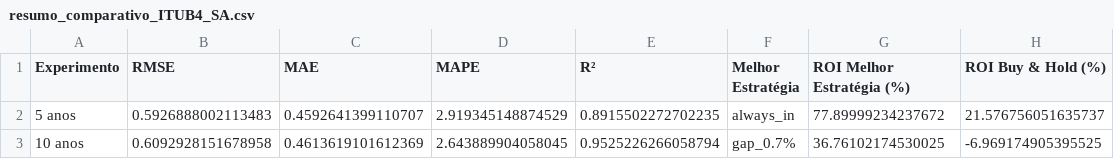
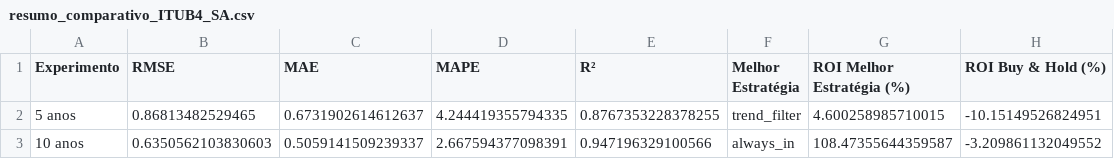
Before and after one commit to CaioSantdev/FinanceNeuralNetwork, a CSV file: resultados/comparativo_Itaú/resumo_comparativo_ITUB4_SA.csv, drawn as a sheet.

Commit message:
codigo com mais indicadores & comparativos

```diff
--- a/resultados/comparativo_Itaú/resumo_comparativo_ITUB4_SA.csv
+++ b/resultados/comparativo_Itaú/resumo_comparativo_ITUB4_SA.csv
@@ -1,3 +1,3 @@
 Experimento,RMSE,MAE,MAPE,R²,Melhor Estratégia,ROI Melhor Estratégia (%),ROI Buy & Hold (%)
-5 anos,0.5926888002113483,0.4592641399110707,2.919345148874529,0.8915502272702235,always_in,77.89999234237672,21.576756051635737
-10 anos,0.6092928151678958,0.4613619101612369,2.643889904058045,0.9525226266058794,gap_0.7%,36.76102174530025,-6.969174905395525
+5 anos,0.86813482529465,0.6731902614612637,4.244419355794335,0.8767353228378255,trend_filter,4.600258985710015,-10.15149526824951
+10 anos,0.6350562103830603,0.5059141509239337,2.667594377098391,0.947196329100566,always_in,108.47355644359587,-3.209861132049552
```
Also changed, not shown: 19 other files.
